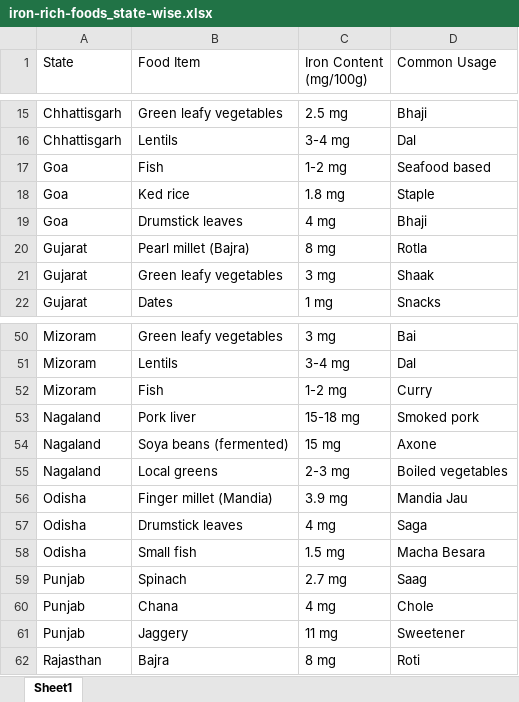
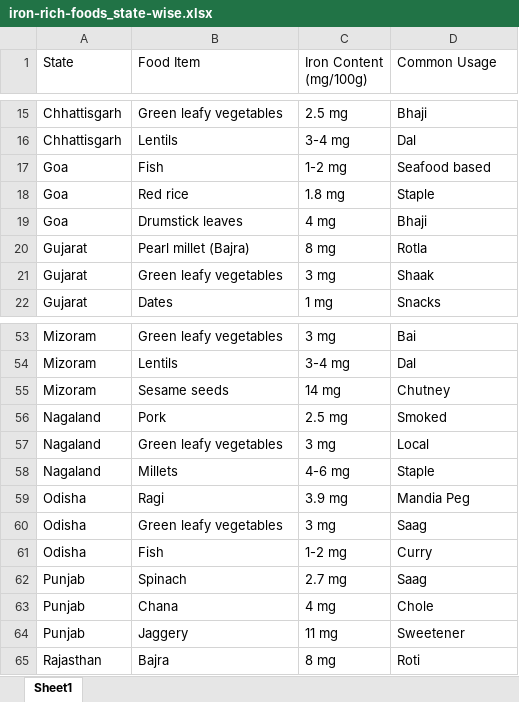
Before and after one commit to swarsatkn/gene_database_v0_03_dev, an Excel workbook: iron-rich-foods_state-wise.xlsx, sheet Sheet1, drawn as a sheet; only a part is shown, gaps mark what is left out; values as stored, in another font and other column widths than the file's, no cell formats; addresses are those after the commit; the diff covers the shown part only; the diff names each change by its address in the sheet, - before the commit and + after, or states it on an @@ line.

```diff
--- a/iron-rich-foods_state-wise.xlsx (sheet Sheet1)
+++ b/iron-rich-foods_state-wise.xlsx (sheet Sheet1)
-B18 (Food Item): Ked rice
+B18 (Food Item): Red rice
-B55 (Food Item): Fish
+B55 (Food Item): Sesame seeds
-C55 (Iron Content (mg/100g)): 1-2 mg
+C55 (Iron Content (mg/100g)): 14 mg
-D55 (Common Usage): Curry
+D55 (Common Usage): Chutney
-B56 (Food Item): Pork liver
+B56 (Food Item): Pork
-C56 (Iron Content (mg/100g)): 15-18 mg
+C56 (Iron Content (mg/100g)): 2.5 mg
-D56 (Common Usage): Smoked pork
+D56 (Common Usage): Smoked
-B57 (Food Item): Soya beans (fermented)
+B57 (Food Item): Green leafy vegetables
-C57 (Iron Content (mg/100g)): 15 mg
+C57 (Iron Content (mg/100g)): 3 mg
-D57 (Common Usage): Axone
+D57 (Common Usage): Local
-B58 (Food Item): Local greens
+B58 (Food Item): Millets
-C58 (Iron Content (mg/100g)): 2-3 mg
+C58 (Iron Content (mg/100g)): 4-6 mg
-D58 (Common Usage): Boiled vegetables
+D58 (Common Usage): Staple
-B59 (Food Item): Finger millet (Mandia)
+B59 (Food Item): Ragi
-D59 (Common Usage): Mandia Jau
+D59 (Common Usage): Mandia Peg
-B60 (Food Item): Drumstick leaves
+B60 (Food Item): Green leafy vegetables
-C60 (Iron Content (mg/100g)): 4 mg
+C60 (Iron Content (mg/100g)): 3 mg
-D60 (Common Usage): Saga
+D60 (Common Usage): Saag
-B61 (Food Item): Small fish
+B61 (Food Item): Fish
-C61 (Iron Content (mg/100g)): 1.5 mg
+C61 (Iron Content (mg/100g)): 1-2 mg
-D61 (Common Usage): Macha Besara
+D61 (Common Usage): Curry
```
Also changed, not shown: 6 added rows, 3 removed rows and 20 edited cells elsewhere in this sheet, cell formats, 3 other files.
